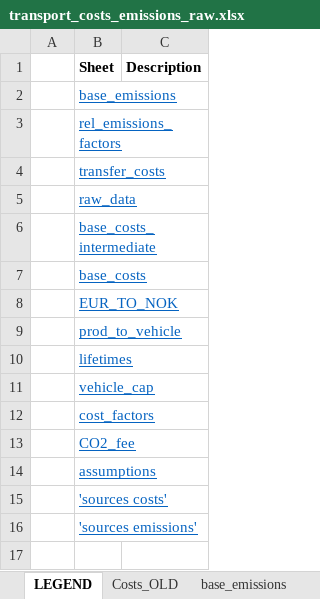
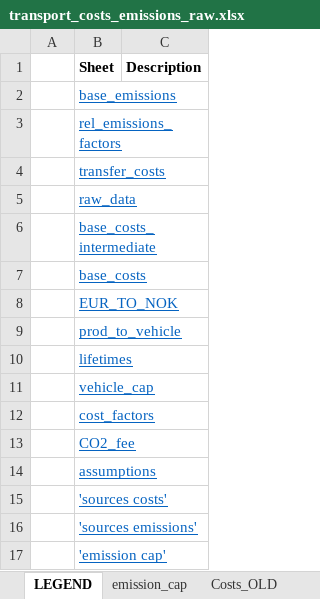
Before and after one commit to SteffenBakker/STraM_ntnu_development, an Excel workbook: Data/transport_costs_emissions_raw.xlsx, sheet LEGEND, drawn as a sheet; values as stored, in another font and other column widths than the file's, no borders; the diff names each change by its address in the sheet, - before the commit and + after, or states it on an @@ line.

Commit message:
Emission Constraint + maturity update
Emission constraint

```diff
--- a/Data/transport_costs_emissions_raw.xlsx (sheet LEGEND)
+++ b/Data/transport_costs_emissions_raw.xlsx (sheet LEGEND)
+sheet tab: emission_cap
+row 17:  | 'emission cap'
```
Also changed, not shown: charts or pictures, Data/scenarios.xlsx, Data/technological_maturity_readiness.xlsx, 15 other files.
